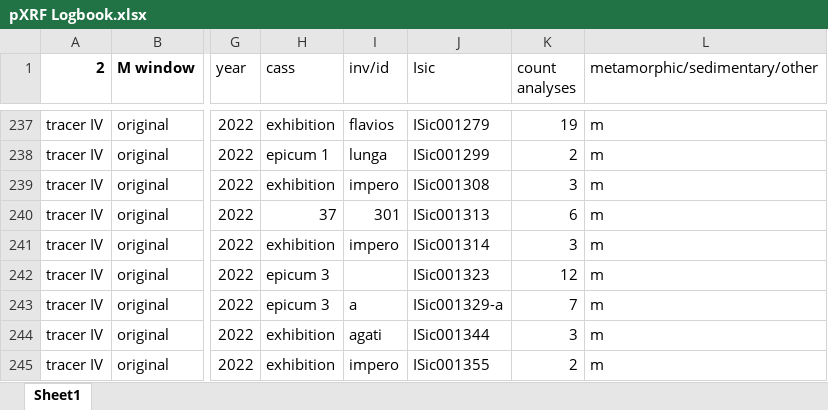
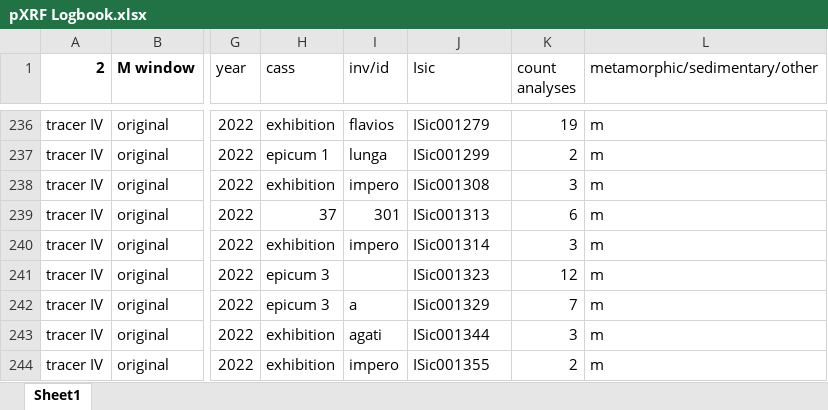
Before and after one commit to kingsdigitallab/crossreads-petrography, an Excel workbook: data/pXRF/pXRF Logbook.xlsx, sheet Sheet1, drawn as a sheet; only a part is shown, gaps mark what is left out; values as stored, in another font and other column widths than the file's, no borders; charts and pictures not drawn; addresses are those after the commit; the diff covers the shown part only; the diff names each change by its address in the sheet, - before the commit and + after, or states it on an @@ line.

```diff
--- a/data/pXRF/pXRF Logbook.xlsx (sheet Sheet1)
+++ b/data/pXRF/pXRF Logbook.xlsx (sheet Sheet1)
-J242 (Isic): ISic001329-a
+J242 (Isic): ISic001329
```
Also changed, not shown: 1 added row, 2 removed rows and 22 edited cells elsewhere in this sheet.
